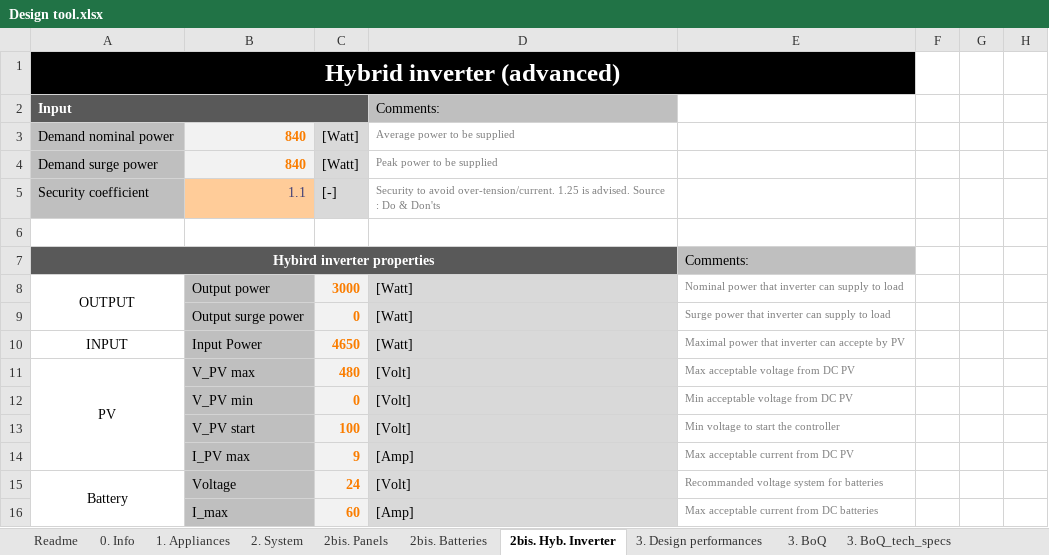
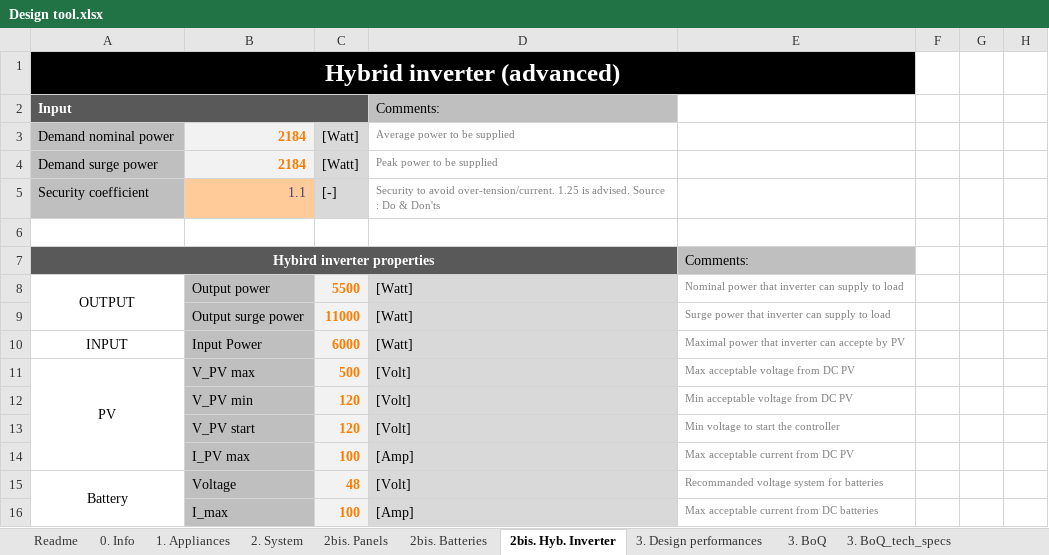
Before and after one commit to glimpens/Design_small_solar_system, an Excel workbook: Design tool.xlsx, sheet 2bis. Hyb. Inverter, drawn as a sheet; only a part is shown; values as stored, in another font and other column widths than the file's, no borders; the diff covers the shown part only; the diff names each change by its address in the sheet, - before the commit and + after, or states it on an @@ line.

```diff
--- a/Design tool.xlsx (sheet 2bis. Hyb. Inverter)
+++ b/Design tool.xlsx (sheet 2bis. Hyb. Inverter)
-B3:B4: 840
+B3:B4: 2184
-C8: 3000
+C8: 5500
-C9: 0
+C9: 11000
-C10: 4650
+C10: 6000
-C11: 480
+C11: 500
-C12: 0
+C12: 120
-C13: 100
+C13: 120
-C14: 9
+C14: 100
-C15: 24
+C15: 48
-C16: 60
+C16: 100
```
Also changed, not shown: 1 added row and 4 edited cells elsewhere in this sheet, sheet 3. BoQ, sheet 1. Appliances, sheet 2. System, sheet 2bis. Batteries, sheet 3. Design performances, sheet 2bis. Panels, 1 more sheet, formulas that keep their value, hidden cells, charts or pictures.
